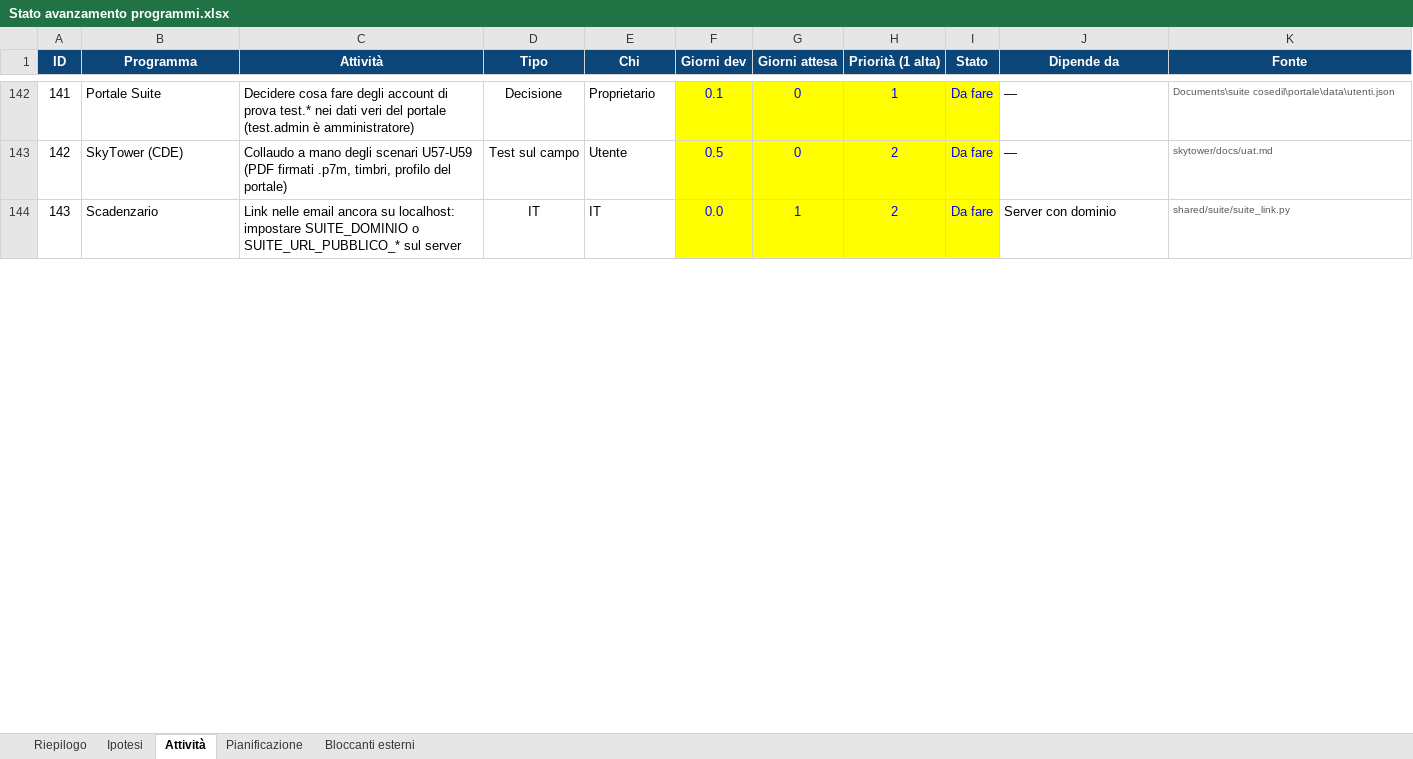
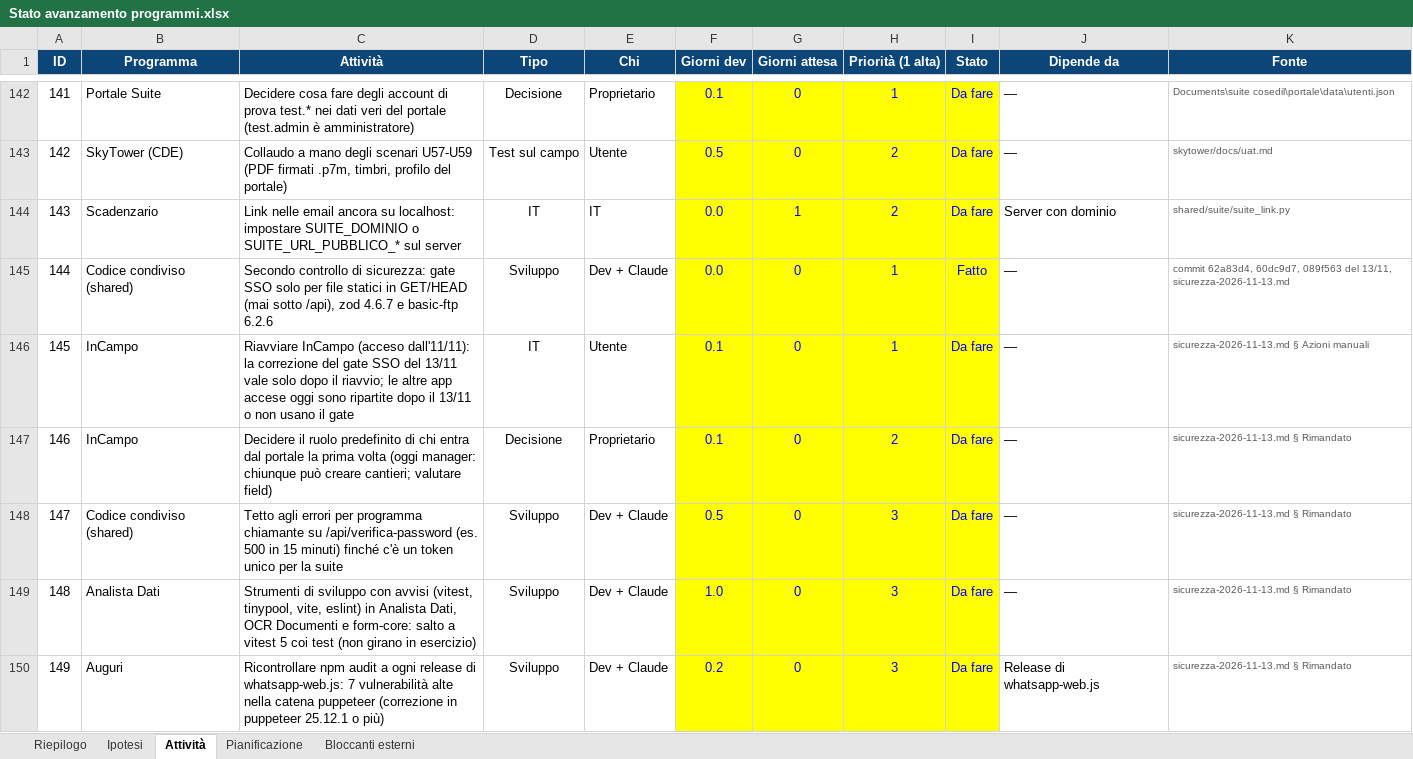
Before and after one commit to Alessio-Mangiagi/Programmi-pronti-, an Excel workbook: Stato avanzamento programmi.xlsx, sheet Attività, drawn as a sheet; only a part is shown, gaps mark what is left out; values as stored, in another font and other column widths than the file's, no borders; conditional formats not drawn; the diff covers the shown part only; the diff names each change by its address in the sheet, - before the commit and + after, or states it on an @@ line.

```diff
--- a/Stato avanzamento programmi.xlsx (sheet Attività)
+++ b/Stato avanzamento programmi.xlsx (sheet Attività)
+row 145: 144 | Codice condiviso (shared) | Secondo controllo di sicurezza: gate SSO solo per file statici in GET/HEAD (mai sotto /api), zod 4.6.7 e basic-ftp 6.2.6 | Sviluppo | Dev + Claude | 0.0 | 0 | 1 | Fatto | — | commit 62a83d4, 60dc9d7, 089f563 del 13/11, sicurezza-2026-11-13.md
+row 146: 145 | InCampo | Riavviare InCampo (acceso dall'11/11): la correzione del gate SSO del 13/11 vale solo dopo il riavvio; le altre app accese oggi sono ripartite dopo il 13/11 o non usano il gate | IT | Utente | 0.1 | 0 | 1 | Da fare | — | sicurezza-2026-11-13.md § Azioni manuali
+row 147: 146 | InCampo | Decidere il ruolo predefinito di chi entra dal portale la prima volta (oggi manager: chiunque può creare cantieri; valutare field) | Decisione | Proprietario | 0.1 | 0 | 2 | Da fare | — | sicurezza-2026-11-13.md § Rimandato
+row 148: 147 | Codice condiviso (shared) | Tetto agli errori per programma chiamante su /api/verifica-password (es. 500 in 15 minuti) finché c'è un token unico per la suite | Sviluppo | Dev + Claude | 0.5 | 0 | 3 | Da fare | — | sicurezza-2026-11-13.md § Rimandato
+row 149: 148 | Analista Dati | Strumenti di sviluppo con avvisi (vitest, tinypool, vite, eslint) in Analista Dati, OCR Documenti e form-core: salto a vitest 5 coi test (non girano in esercizio) | Sviluppo | Dev + Claude | 1.0 | 0 | 3 | Da fare | — | sicurezza-2026-11-13.md § Rimandato
+row 150: 149 | Auguri | Ricontrollare npm audit a ogni release di whatsapp-web.js: 7 vulnerabilità alte nella catena puppeteer (correzione in puppeteer 25.12.1 o più) | Sviluppo | Dev + Claude | 0.2 | 0 | 3 | Da fare | Release di whatsapp-web.js | sicurezza-2026-11-13.md § Rimandato
```
Also changed, not shown: 5 added rows and 5 edited cells elsewhere in this sheet, sheet Riepilogo, sheet Bloccanti esterni, sheet Ipotesi, sheet Pianificazione.
